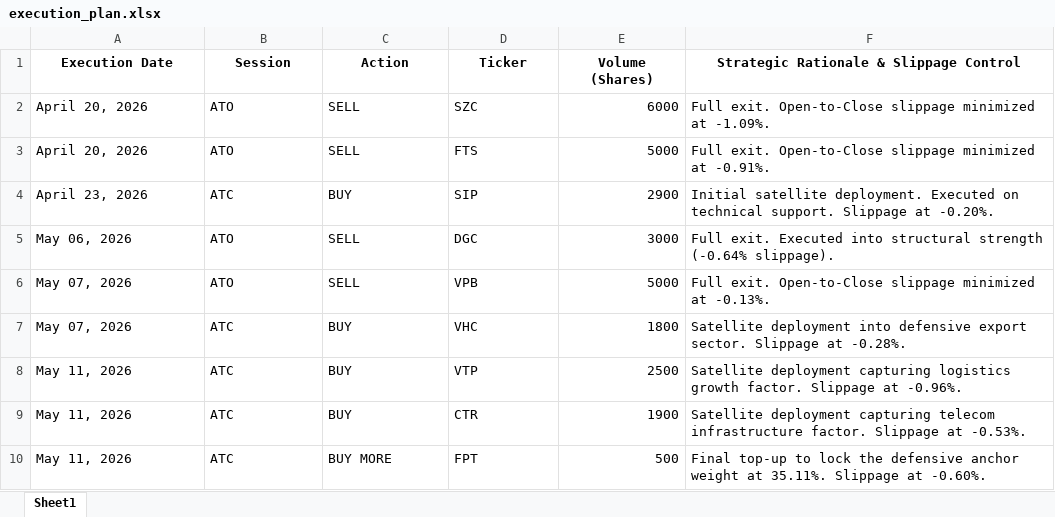
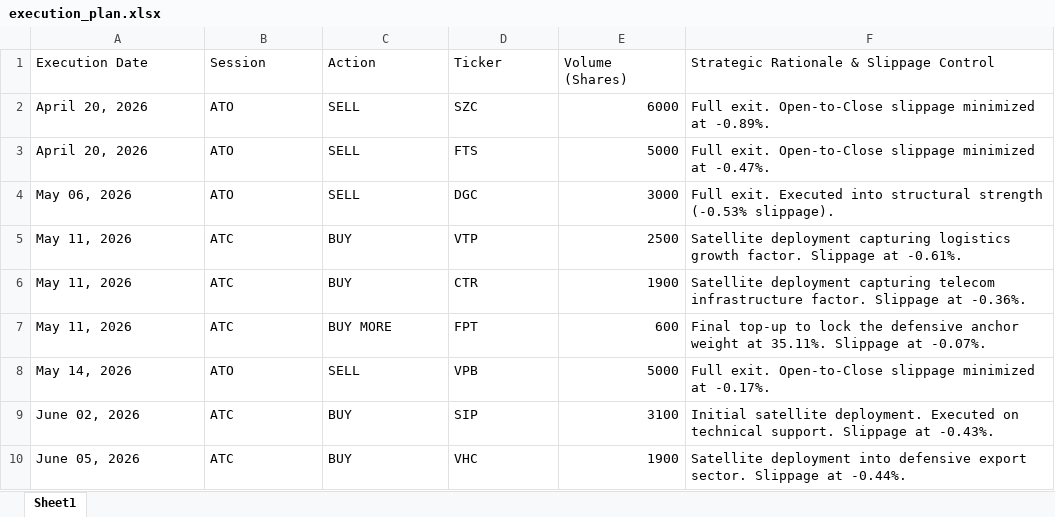
Before and after one commit to slvtr459828/fin2, an Excel workbook: export/execution_report/execution_plan.xlsx, sheet Sheet1, drawn as a sheet; values as stored, in another font and other column widths than the file's, no borders; removed rows and columns are numbered as before the commit, all else as after; the diff names each change by its address in the sheet, - before the commit and + after, or states it on an @@ line.

```diff
--- a/export/execution_report/execution_plan.xlsx (sheet Sheet1)
+++ b/export/execution_report/execution_plan.xlsx (sheet Sheet1)
@@ A1:F1 bold: on → off, alignment: center → left @@
-F2: …minimized at -1.09%.
+F2: …minimized at -0.89%.
-F3: …minimized at -0.91%.
+F3: …minimized at -0.47%.
-row 4: April 23, 2026 | ATC | BUY | SIP | 2900 | Initial satellite deployment. Executed on technical support. Slippage at -0.20%.
-F4: …structural strength (-0.64% slippage).
+F4: …structural strength (-0.53% slippage).
-row 6: May 07, 2026 | ATO | SELL | VPB | 5000 | Full exit. Open-to-Close slippage minimized at -0.13%.
-row 7: May 07, 2026 | ATC | BUY | VHC | 1800 | Satellite deployment into defensive export sector. Slippage at -0.28%.
-F5: …Slippage at -0.96%.
+F5: …Slippage at -0.61%.
-F6: …Slippage at -0.53%.
+F6: …Slippage at -0.36%.
-E7 (Volume (Shares)): 500
+E7 (Volume (Shares)): 600
-F7: …Slippage at -0.60%.
+F7: …Slippage at -0.07%.
+row 8: May 14, 2026 | ATO | SELL | VPB | 5000 | Full exit. Open-to-Close slippage minimized at -0.17%.
+row 9: June 02, 2026 | ATC | BUY | SIP | 3100 | Initial satellite deployment. Executed on technical support. Slippage at -0.43%.
+row 10: June 05, 2026 | ATC | BUY | VHC | 1900 | Satellite deployment into defensive export sector. Slippage at -0.44%.
```
Also changed, not shown: 29 other files.
